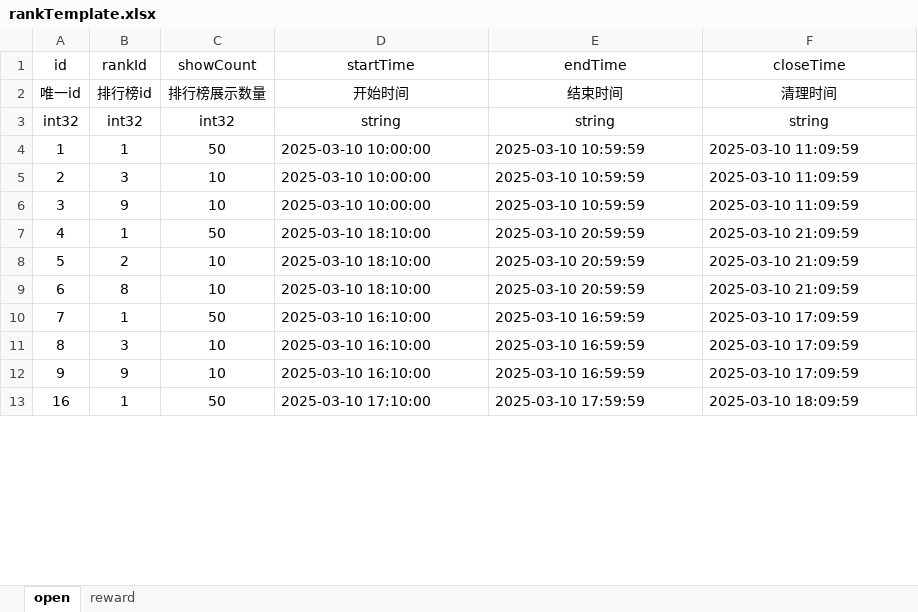
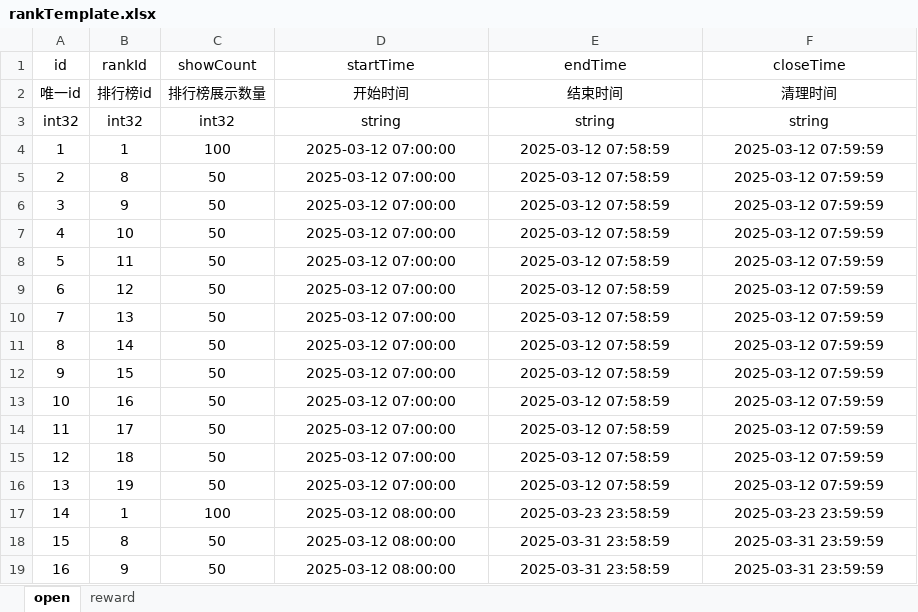
Before and after one commit to hrh-087/ops-web, an Excel workbook: public/excel/rankTemplate.xlsx, sheet open, drawn as a sheet; only a part is shown; values as stored, in another font and other column widths than the file's, no borders; addresses are those after the commit; the diff covers the shown part only; the diff names each change by its address in the sheet, - before the commit and + after, or states it on an @@ line.

Commit message:
chore: 更新排名模板文件
- 修改了 public/excel/rankTemplate.xlsx 文件

```diff
--- a/public/excel/rankTemplate.xlsx (sheet open)
+++ b/public/excel/rankTemplate.xlsx (sheet open)
-C4 (showCount): 50
+C4 (showCount): 100
-D4:D6 (startTime): 2025-03-10 10:00:00
+D4:D6 (startTime): 2025-03-12 07:00:00
-D4:F12 alignment: left
+D4:F12 alignment: center
-E4:E6 (endTime): 2025-03-10 10:59:59
+E4:E6 (endTime): 2025-03-12 07:58:59
-F4:F6 (closeTime): 2025-03-10 11:09:59
+F4:F6 (closeTime): 2025-03-12 07:59:59
-B5 (rankId): 3
+B5 (rankId): 8
-C5:C6 (showCount): 10
+C5:C6 (showCount): 50
-B7 (rankId): 1
+B7 (rankId): 10
-D7:D9 (startTime): 2025-03-10 18:10:00
+D7:D9 (startTime): 2025-03-12 07:00:00
-E7:E9 (endTime): 2025-03-10 20:59:59
+E7:E9 (endTime): 2025-03-12 07:58:59
-F7:F9 (closeTime): 2025-03-10 21:09:59
+F7:F9 (closeTime): 2025-03-12 07:59:59
-B8 (rankId): 2
+B8 (rankId): 11
-C8:C9 (showCount): 10
+C8:C9 (showCount): 50
-B9 (rankId): 8
+B9 (rankId): 12
-B10 (rankId): 1
+B10 (rankId): 13
-D10:D12 (startTime): 2025-03-10 16:10:00
+D10:D12 (startTime): 2025-03-12 07:00:00
-E10:E12 (endTime): 2025-03-10 16:59:59
+E10:E12 (endTime): 2025-03-12 07:58:59
-F10:F12 (closeTime): 2025-03-10 17:09:59
+F10:F12 (closeTime): 2025-03-12 07:59:59
-B11 (rankId): 3
+B11 (rankId): 14
-C11:C12 (showCount): 10
+C11:C12 (showCount): 50
-B12 (rankId): 9
+B12 (rankId): 15
+row 13: 10 | 16 | 50 | 2025-03-12 07:00:00 | 2025-03-12 07:58:59 | 2025-03-12 07:59:59
+row 14: 11 | 17 | 50 | 2025-03-12 07:00:00 | 2025-03-12 07:58:59 | 2025-03-12 07:59:59
+row 15: 12 | 18 | 50 | 2025-03-12 07:00:00 | 2025-03-12 07:58:59 | 2025-03-12 07:59:59
+row 16: 13 | 19 | 50 | 2025-03-12 07:00:00 | 2025-03-12 07:58:59 | 2025-03-12 07:59:59
+row 17: 14 | 1 | 100 | 2025-03-12 08:00:00 | 2025-03-23 23:58:59 | 2025-03-23 23:59:59
+row 18: 15 | 8 | 50 | 2025-03-12 08:00:00 | 2025-03-31 23:58:59 | 2025-03-31 23:59:59
-B19 (rankId): 1
+B19 (rankId): 9
-D19 (startTime): 2025-03-10 17:10:00
+D19 (startTime): 2025-03-12 08:00:00
-D19:F19 alignment: left
+D19:F19 alignment: center
-E19 (endTime): 2025-03-10 17:59:59
+E19 (endTime): 2025-03-31 23:58:59
-F19 (closeTime): 2025-03-10 18:09:59
+F19 (closeTime): 2025-03-31 23:59:59
```
Also changed, not shown: 8 added rows, 10 edited cells and cell formats elsewhere in this sheet, sheet reward.
